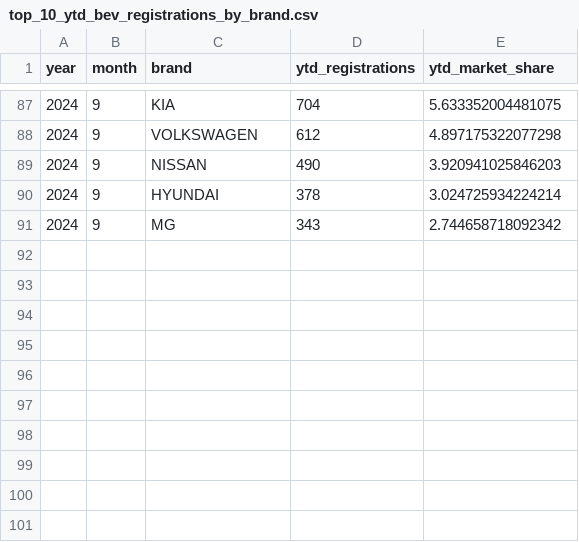
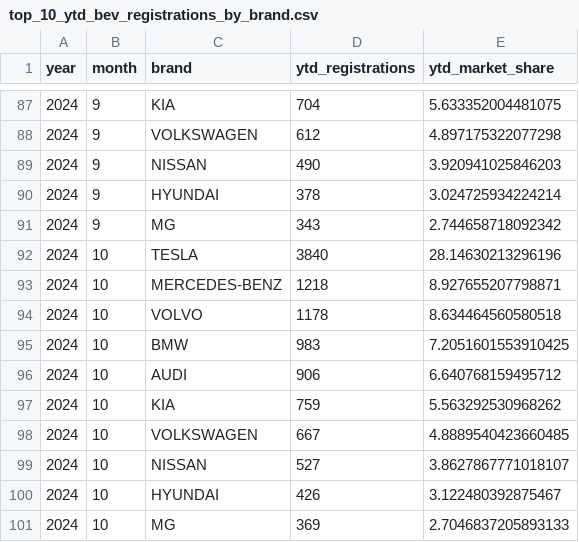
Before and after one commit to firedevs-team/tesla-extractors, a CSV file: data/sources/car_registrations/countries/poland/top_10_ytd_bev_registrations_by_brand.csv, drawn as a sheet; only a part is shown, gaps mark what is left out; the diff names each change by its address in the sheet, - before the commit and + after, or states it on an @@ line.

```diff
--- a/data/sources/car_registrations/countries/poland/top_10_ytd_bev_registrations_by_brand.csv
+++ b/data/sources/car_registrations/countries/poland/top_10_ytd_bev_registrations_by_brand.csv
+row 92: 2024 | 10 | TESLA | 3840 | 28.14630213296196
+row 93: 2024 | 10 | MERCEDES-BENZ | 1218 | 8.927655207798871
+row 94: 2024 | 10 | VOLVO | 1178 | 8.634464560580518
+row 95: 2024 | 10 | BMW | 983 | 7.2051601553910425
+row 96: 2024 | 10 | AUDI | 906 | 6.640768159495712
+row 97: 2024 | 10 | KIA | 759 | 5.563292530968262
+row 98: 2024 | 10 | VOLKSWAGEN | 667 | 4.8889540423660485
+row 99: 2024 | 10 | NISSAN | 527 | 3.8627867771018107
+row 100: 2024 | 10 | HYUNDAI | 426 | 3.122480392875467
+row 101: 2024 | 10 | MG | 369 | 2.7046837205893133
```
Also changed, not shown: data/sources/car_registrations/countries/poland/top_10_ytd_bev_registrations_by_model.csv, data/sources/car_registrations/global/registrations_by_brand.csv, 2 other files.
